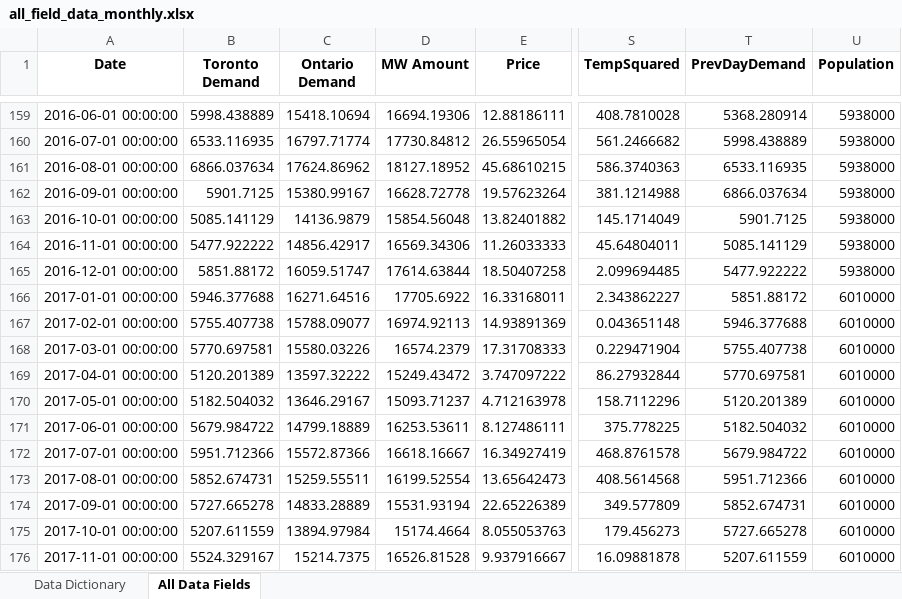
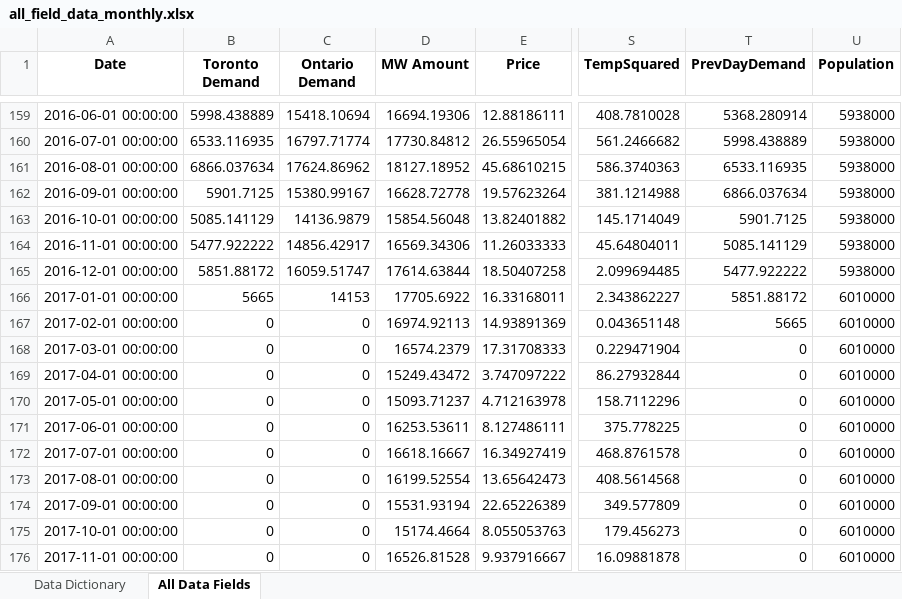
Before and after one commit to wquan03/Predicting_Toronto_Electricity_Price_and_Demand, an Excel workbook: Input & Output/Output/Post Analysis/all_field_data_monthly.xlsx, sheet All Data Fields, drawn as a sheet; only a part is shown, gaps mark what is left out; values as stored, in another font and other column widths than the file's, no borders; the diff covers the shown part only; the diff names each change by its address in the sheet, - before the commit and + after, or states it on an @@ line.

```diff
--- a/Input & Output/Output/Post Analysis/all_field_data_monthly.xlsx (sheet All Data Fields)
+++ b/Input & Output/Output/Post Analysis/all_field_data_monthly.xlsx (sheet All Data Fields)
-B166 (Toronto Demand): 5946.377688
+B166 (Toronto Demand): 5665
-C166 (Ontario Demand): 16271.64516
+C166 (Ontario Demand): 14153
-B167 (Toronto Demand): 5755.407738
+B167 (Toronto Demand): 0
-C167 (Ontario Demand): 15788.09077
+C167 (Ontario Demand): 0
-T167 (PrevDayDemand): 5946.377688
+T167 (PrevDayDemand): 5665
-B168 (Toronto Demand): 5770.697581
+B168 (Toronto Demand): 0
-C168 (Ontario Demand): 15580.03226
+C168 (Ontario Demand): 0
-T168 (PrevDayDemand): 5755.407738
+T168 (PrevDayDemand): 0
-B169 (Toronto Demand): 5120.201389
+B169 (Toronto Demand): 0
-C169 (Ontario Demand): 13597.32222
+C169 (Ontario Demand): 0
-T169 (PrevDayDemand): 5770.697581
+T169 (PrevDayDemand): 0
-B170 (Toronto Demand): 5182.504032
+B170 (Toronto Demand): 0
-C170 (Ontario Demand): 13646.29167
+C170 (Ontario Demand): 0
-T170 (PrevDayDemand): 5120.201389
+T170 (PrevDayDemand): 0
-B171 (Toronto Demand): 5679.984722
+B171 (Toronto Demand): 0
-C171 (Ontario Demand): 14799.18889
+C171 (Ontario Demand): 0
-T171 (PrevDayDemand): 5182.504032
+T171 (PrevDayDemand): 0
-B172 (Toronto Demand): 5951.712366
+B172 (Toronto Demand): 0
-C172 (Ontario Demand): 15572.87366
+C172 (Ontario Demand): 0
-T172 (PrevDayDemand): 5679.984722
+T172 (PrevDayDemand): 0
-B173 (Toronto Demand): 5852.674731
+B173 (Toronto Demand): 0
-C173 (Ontario Demand): 15259.55511
+C173 (Ontario Demand): 0
-T173 (PrevDayDemand): 5951.712366
+T173 (PrevDayDemand): 0
-B174 (Toronto Demand): 5727.665278
+B174 (Toronto Demand): 0
-C174 (Ontario Demand): 14833.28889
+C174 (Ontario Demand): 0
-T174 (PrevDayDemand): 5852.674731
+T174 (PrevDayDemand): 0
-B175 (Toronto Demand): 5207.611559
+B175 (Toronto Demand): 0
-C175 (Ontario Demand): 13894.97984
+C175 (Ontario Demand): 0
-T175 (PrevDayDemand): 5727.665278
+T175 (PrevDayDemand): 0
-B176 (Toronto Demand): 5524.329167
+B176 (Toronto Demand): 0
-C176 (Ontario Demand): 15214.7375
+C176 (Ontario Demand): 0
-T176 (PrevDayDemand): 5207.611559
+T176 (PrevDayDemand): 0
```
Also changed, not shown: 7 edited cells elsewhere in this sheet, Input & Output/Output/Market Price/natural_gas_price_time_series_data.xlsx, Input & Output/Output/Weather/weather_time_series_data.xlsx, 29 other files.
